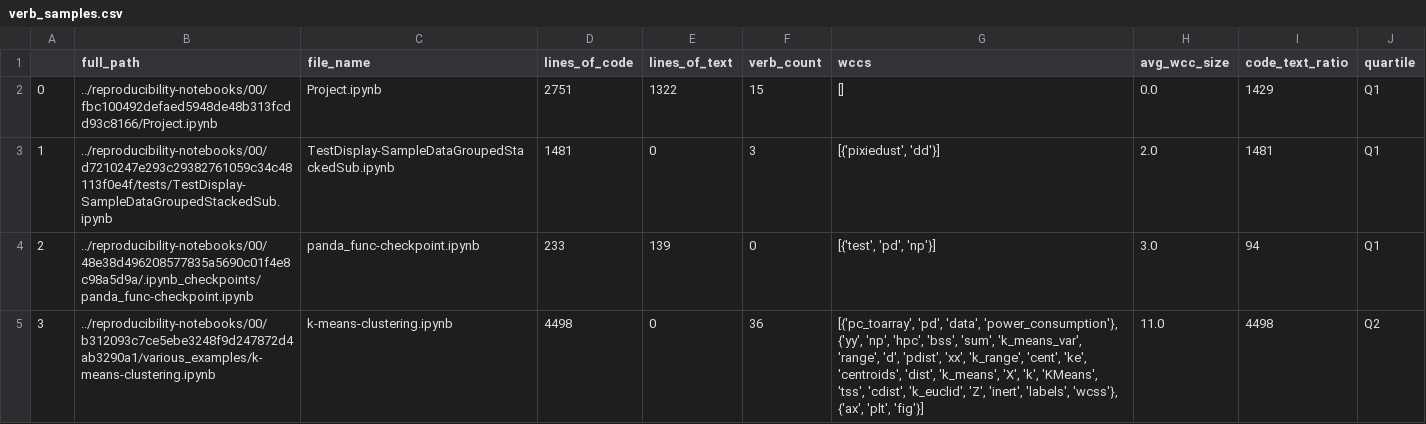
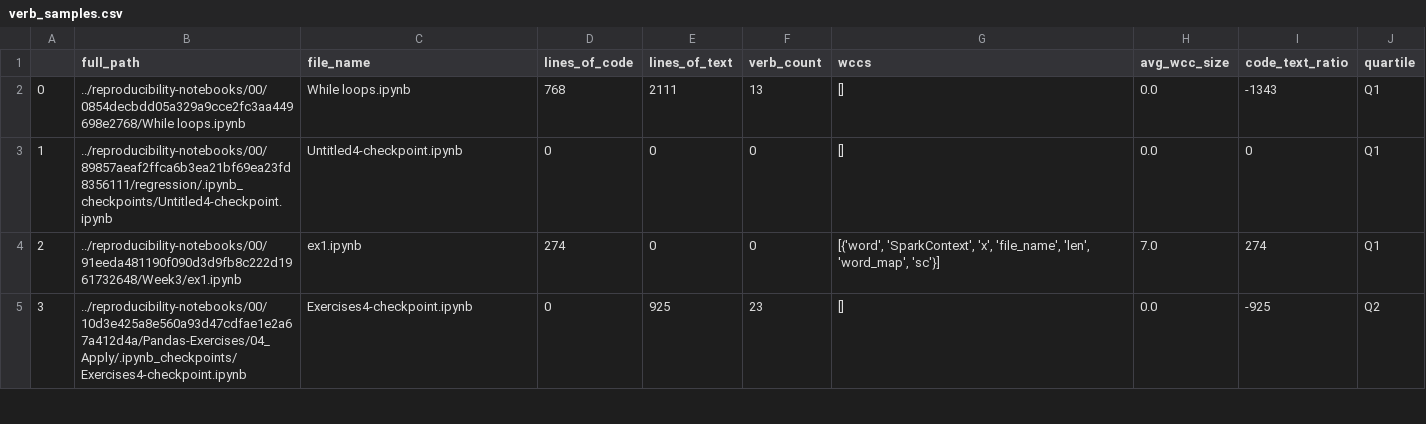
Before and after one commit to luisa-li/github_repos, a CSV file: samples/verb_samples.csv, drawn as a sheet; only a part is shown; the diff covers the shown part only.

```diff
--- a/samples/verb_samples.csv
+++ b/samples/verb_samples.csv
@@ -1,5 +1,5 @@
 ,full_path,file_name,lines_of_code,lines_of_text,verb_count,wccs,avg_wcc_size,code_text_ratio,quartile
-0,../reproducibility-notebooks/00/fbc100492defaed5948de48b313fcdd93c8166/Project.ipynb,Project.ipynb,2751,1322,15,[],0.0,1429,Q1
-1,../reproducibility-notebooks/00/d7210247e293c29382761059c34c48113f0e4f/tests/TestDisplay-SampleDataGroupedStackedSub.ipynb,TestDisplay-SampleDataGroupedStackedSub.ipynb,1481,0,3,"[{'pixiedust', 'dd'}]",2.0,1481,Q1
-2,../reproducibility-notebooks/00/48e38d496208577835a5690c01f4e8c98a5d9a/.ipynb_checkpoints/panda_func-checkpoint.ipynb,panda_func-checkpoint.ipynb,233,139,0,"[{'test', 'pd', 'np'}]",3.0,94,Q1
-3,../reproducibility-notebooks/00/b312093c7ce5ebe3248f9d247872d4ab3290a1/various_examples/k-means-clustering.ipynb,k-means-clustering.ipynb,4498,0,36,"[{'pc_toarray', 'pd', 'data', 'power_consumption'}, {'yy', 'np', 'hpc', 'bss', 'sum', 'k_means_var', 'range', 'd', 'pdist', 'xx', 'k_range', 'cent', 'ke', 'centroids', 'dist', 'k_means', 'X', 'k', 'KMeans', 'tss', 'cdist', 'k_euclid', 'Z', 'inert', 'labels', 'wcss'}, {'ax', 'plt', 'fig'}]",11.0,4498,Q2
+0,../reproducibility-notebooks/00/0854decbdd05a329a9cce2fc3aa449698e2768/While loops.ipynb,While loops.ipynb,768,2111,13,[],0.0,-1343,Q1
+1,../reproducibility-notebooks/00/89857aeaf2ffca6b3ea21bf69ea23fd8356111/regression/.ipynb_checkpoints/Untitled4-checkpoint.ipynb,Untitled4-checkpoint.ipynb,0,0,0,[],0.0,0,Q1
+2,../reproducibility-notebooks/00/91eeda481190f090d3d9fb8c222d1961732648/Week3/ex1.ipynb,ex1.ipynb,274,0,0,"[{'word', 'SparkContext', 'x', 'file_name', 'len', 'word_map', 'sc'}]",7.0,274,Q1
+3,../reproducibility-notebooks/00/10d3e425a8e560a93d47cdfae1e2a67a412d4a/Pandas-Exercises/04_Apply/.ipynb_checkpoints/Exercises4-checkpoint.ipynb,Exercises4-checkpoint.ipynb,0,925,23,[],0.0,-925,Q2
```
Also changed, not shown: 63 edited cells elsewhere in this file, samples/ct_ratio_samples.csv, samples/wcc_size_samples.csv, 2 other files.
